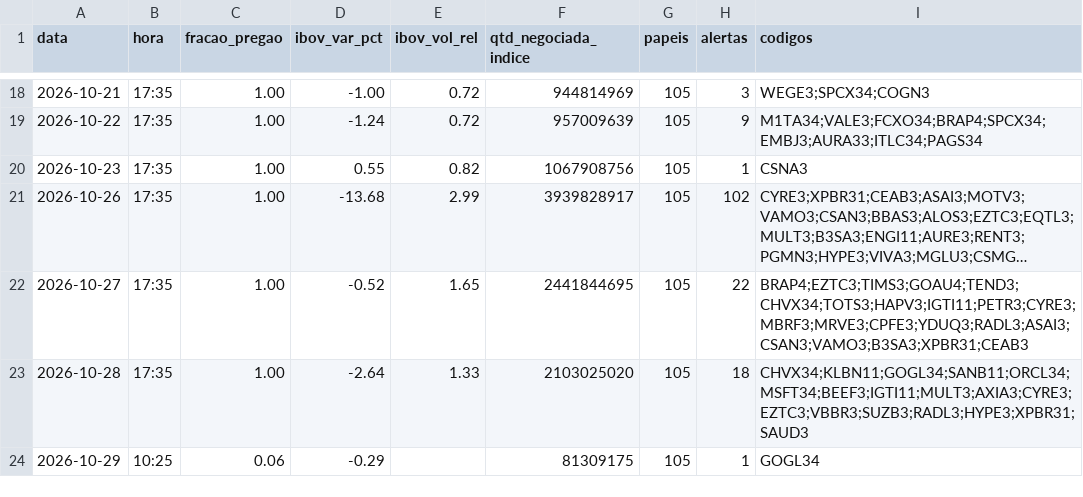
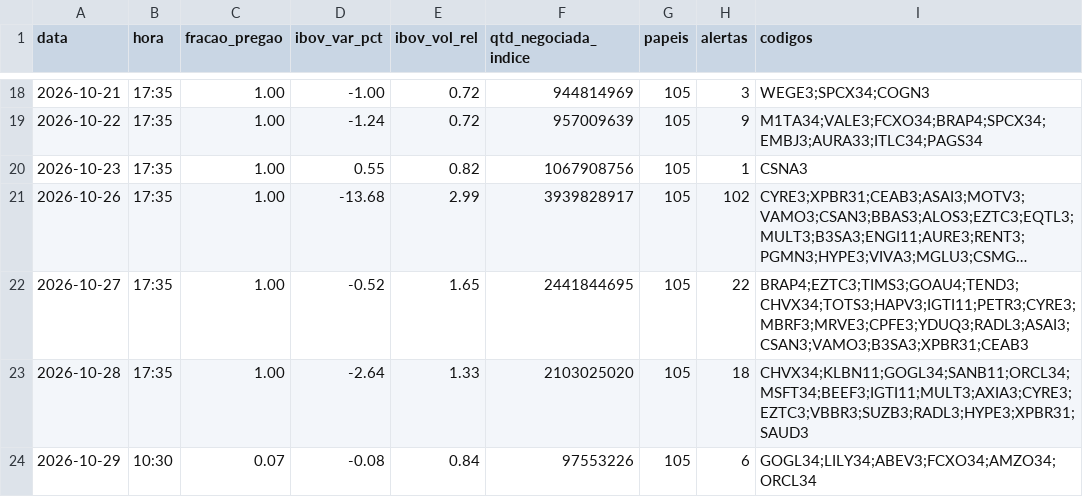
Before and after one commit to rlavourinha/monitor-cobertura, a CSV file: data/vigia_diario.csv, drawn as a sheet; only a part is shown, gaps mark what is left out; long unchanged cells end in ….

Commit message:
vigia: alertas em tempo real 2026-10-29 10:30

```diff
--- a/data/vigia_diario.csv
+++ b/data/vigia_diario.csv
@@ -23,2 +23,2 @@ data,hora,fracao_pregao,ibov_var_pct,ibov_vol_rel,qtd_negociada_indice,papeis,al
 2026-10-28,17:35,1.00,-2.64,1.33,2103025020,105,18,CHVX34;KLBN11;GOGL34;SANB11;ORCL34;MSFT34;BEEF3;IGTI11;MULT3;AXIA3;CYRE3;EZTC3;VBBR3;SUZB3;RADL3;HYPE3;XPBR31;SAUD3
-2026-10-29,10:25,0.06,-0.29,,81309175,105,1,GOGL34
+2026-10-29,10:30,0.07,-0.08,0.84,97553226,105,6,GOGL34;LILY34;ABEV3;FCXO34;AMZO34;ORCL34
```
Also changed, not shown: 4 other files.
